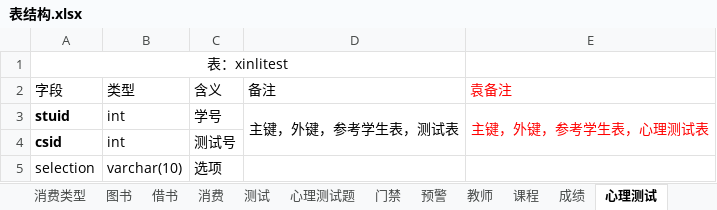
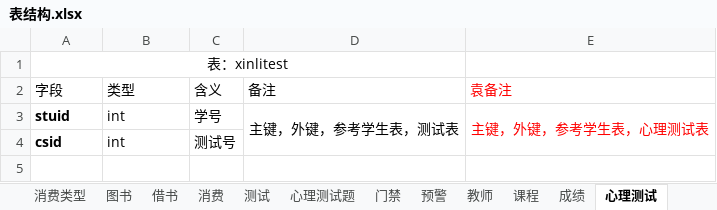
Before and after one commit to yuanchuanhui/Education-System, an Excel workbook: src/main/resources/documents/表结构.xlsx, sheet 心理测试, drawn as a sheet; values as stored, in another font and other column widths than the file's, no borders; the diff names each change by its address in the sheet, - before the commit and + after, or states it on an @@ line.

```diff
--- a/src/main/resources/documents/表结构.xlsx (sheet 心理测试)
+++ b/src/main/resources/documents/表结构.xlsx (sheet 心理测试)
-row 5: selection | varchar(10) | 选项
```
Also changed, not shown: sheet 心理测试题, sheet 用户, sheet 上网数据, sheet 课程, sheet 图书, sheet 成绩, 4 more sheets, 44 other files.
